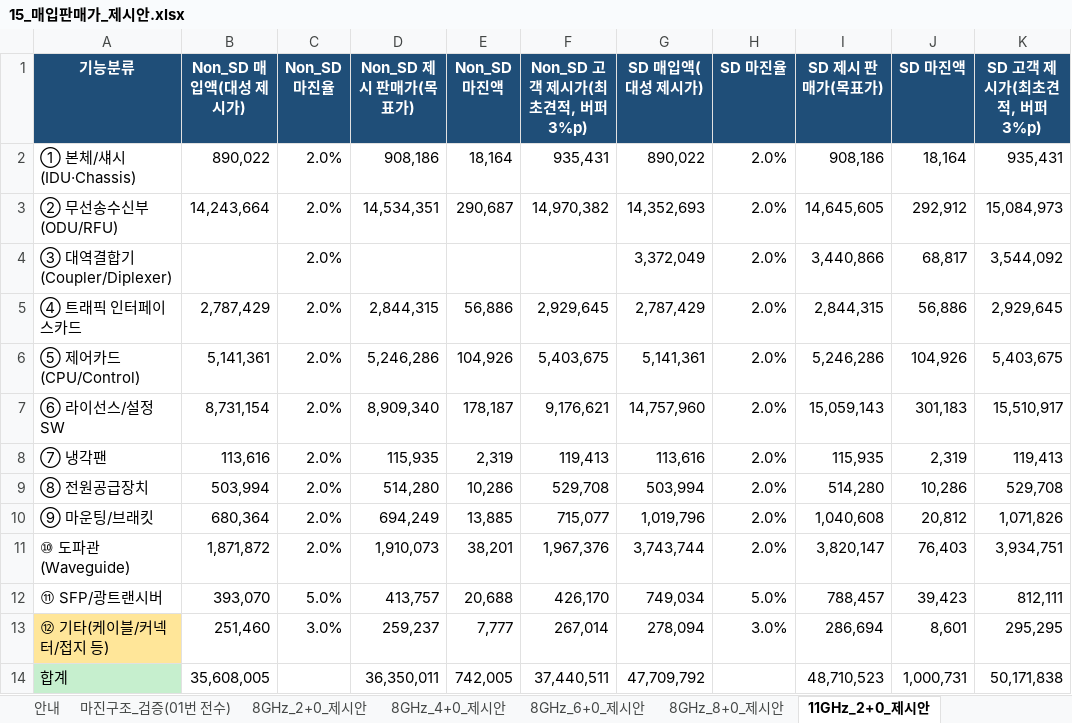
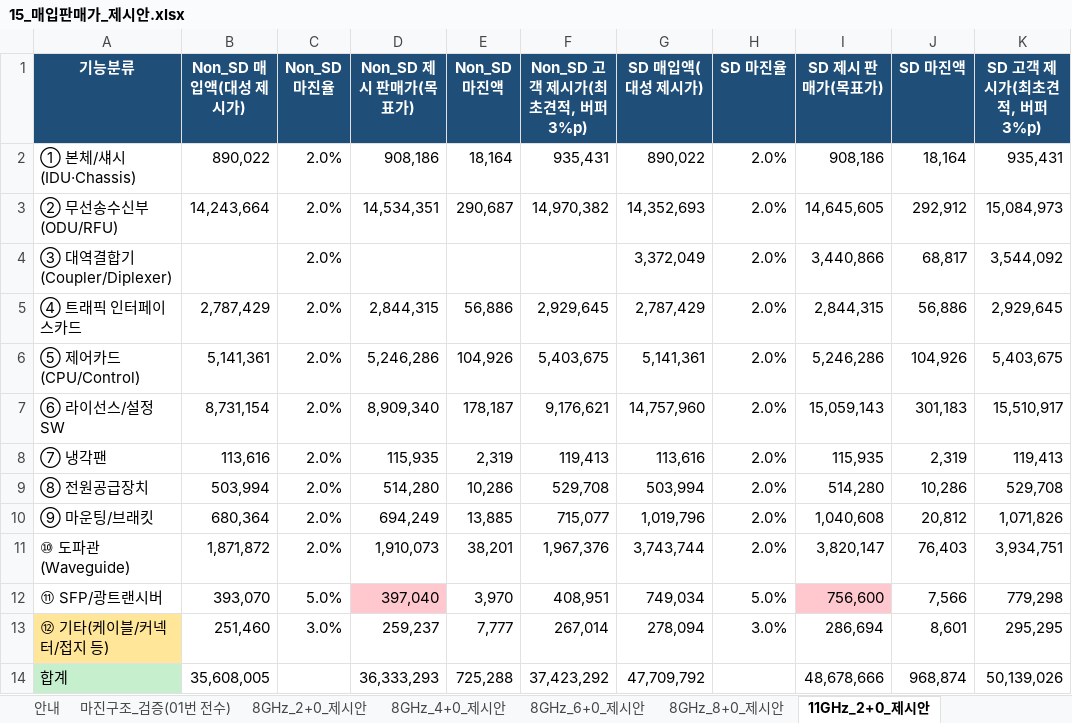
Before and after one commit to dondonnie88-dalio/kt-settlement-automation, an Excel workbook: output/15_매입판매가_제시안.xlsx, sheet 11GHz_2+0_제시안, drawn as a sheet; values as stored, in another font and other column widths than the file's, no borders; the diff names each change by its address in the sheet, - before the commit and + after, or states it on an @@ line.

```diff
--- a/output/15_매입판매가_제시안.xlsx (sheet 11GHz_2+0_제시안)
+++ b/output/15_매입판매가_제시안.xlsx (sheet 11GHz_2+0_제시안)
-D12 (Non_SD 제시 판매가(목표가)): 413,757
+D12 (Non_SD 제시 판매가(목표가)): 397,040
-D12 fill: none
+D12 fill: #FFC7CE
-E12 (Non_SD 마진액): 20,688
+E12 (Non_SD 마진액): 3,970
-F12 (Non_SD 고객 제시가(최초견적, 버퍼 3%p)): 426,170
+F12 (Non_SD 고객 제시가(최초견적, 버퍼 3%p)): 408,951
-I12 (SD 제시 판매가(목표가)): 788,457
+I12 (SD 제시 판매가(목표가)): 756,600
-I12 fill: none
+I12 fill: #FFC7CE
-J12 (SD 마진액): 39,423
+J12 (SD 마진액): 7,566
-K12 (SD 고객 제시가(최초견적, 버퍼 3%p)): 812,111
+K12 (SD 고객 제시가(최초견적, 버퍼 3%p)): 779,298
-D14 (Non_SD 제시 판매가(목표가)): 36,350,011
+D14 (Non_SD 제시 판매가(목표가)): 36,333,293
-E14 (Non_SD 마진액): 742,005
+E14 (Non_SD 마진액): 725,288
-F14 (Non_SD 고객 제시가(최초견적, 버퍼 3%p)): 37,440,511
+F14 (Non_SD 고객 제시가(최초견적, 버퍼 3%p)): 37,423,292
-I14 (SD 제시 판매가(목표가)): 48,710,523
+I14 (SD 제시 판매가(목표가)): 48,678,666
-J14 (SD 마진액): 1,000,731
+J14 (SD 마진액): 968,874
-K14 (SD 고객 제시가(최초견적, 버퍼 3%p)): 50,171,838
+K14 (SD 고객 제시가(최초견적, 버퍼 3%p)): 50,139,026
```
Also changed, not shown: sheet 전체카탈로그_단가제시안(493종), sheet 전체_제시안_요약, sheet 8GHz_2+0_제시안, sheet 8GHz_6+0_제시안, sheet 11GHz_6+0_제시안, sheet 8GHz_8+0_제시안, 4 more sheets, 1 other file.
